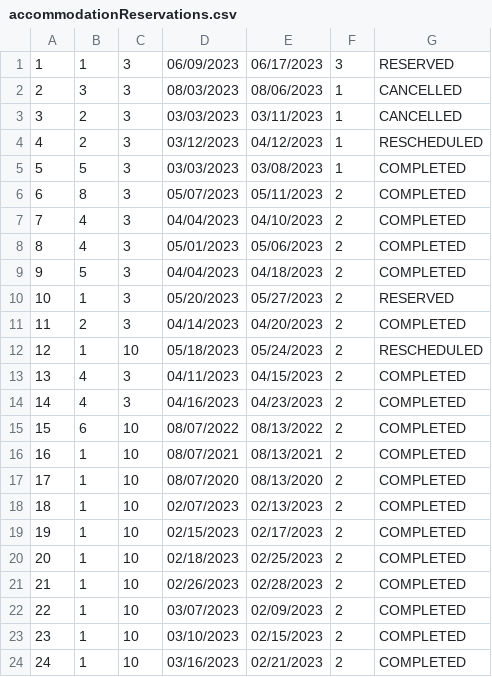
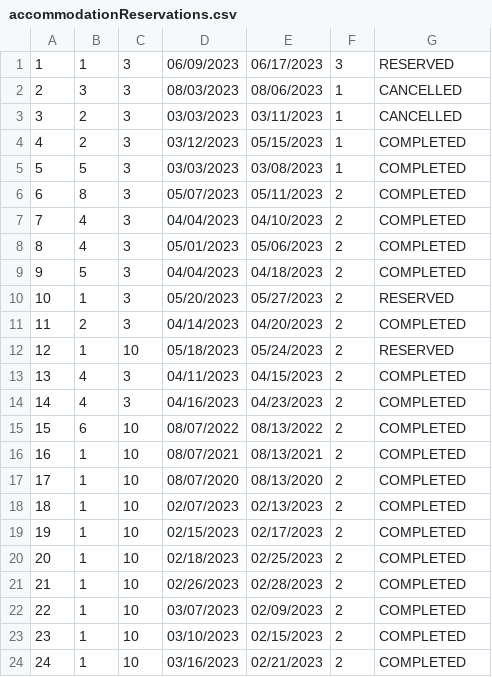
Before and after one commit to anastano/group-3-team-B, a CSV file: SIMS_HCI_Project/SIMS_HCI_Project/Resources/Database/accommodationReservations.csv, drawn as a sheet.

```diff
--- a/SIMS_HCI_Project/SIMS_HCI_Project/Resources/Database/accommodationReservations.csv
+++ b/SIMS_HCI_Project/SIMS_HCI_Project/Resources/Database/accommodationReservations.csv
@@ -3,3 +3,3 @@
 3|2|3|03/03/2023|03/11/2023|1|CANCELLED
-4|2|3|03/12/2023|04/12/2023|1|RESCHEDULED
+4|2|3|03/12/2023|05/15/2023|1|COMPLETED
 5|5|3|03/03/2023|03/08/2023|1|COMPLETED
@@ -11,3 +11,3 @@
 11|2|3|04/14/2023|04/20/2023|2|COMPLETED
-12|1|10|05/18/2023|05/24/2023|2|RESCHEDULED
+12|1|10|05/18/2023|05/24/2023|2|RESERVED
 13|4|3|04/11/2023|04/15/2023|2|COMPLETED
```
Also changed, not shown: SIMS_HCI_Project/SIMS_HCI_Project/Resources/Database/ratingsGivenByGuest.csv, 28 other files.
